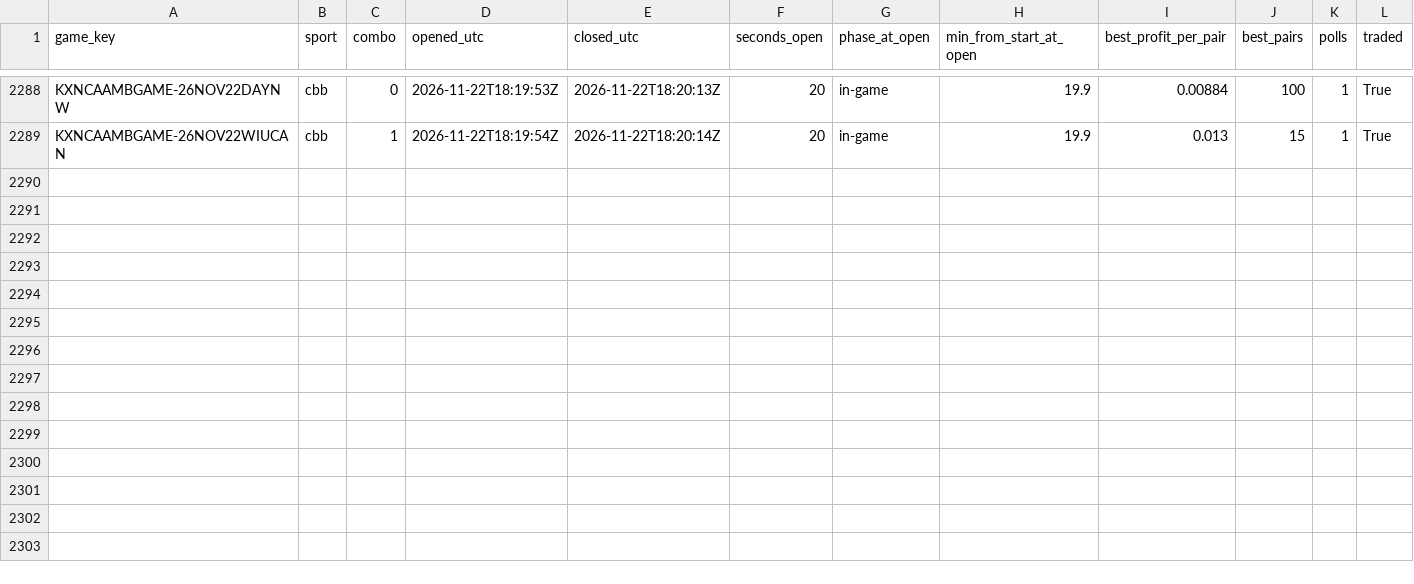
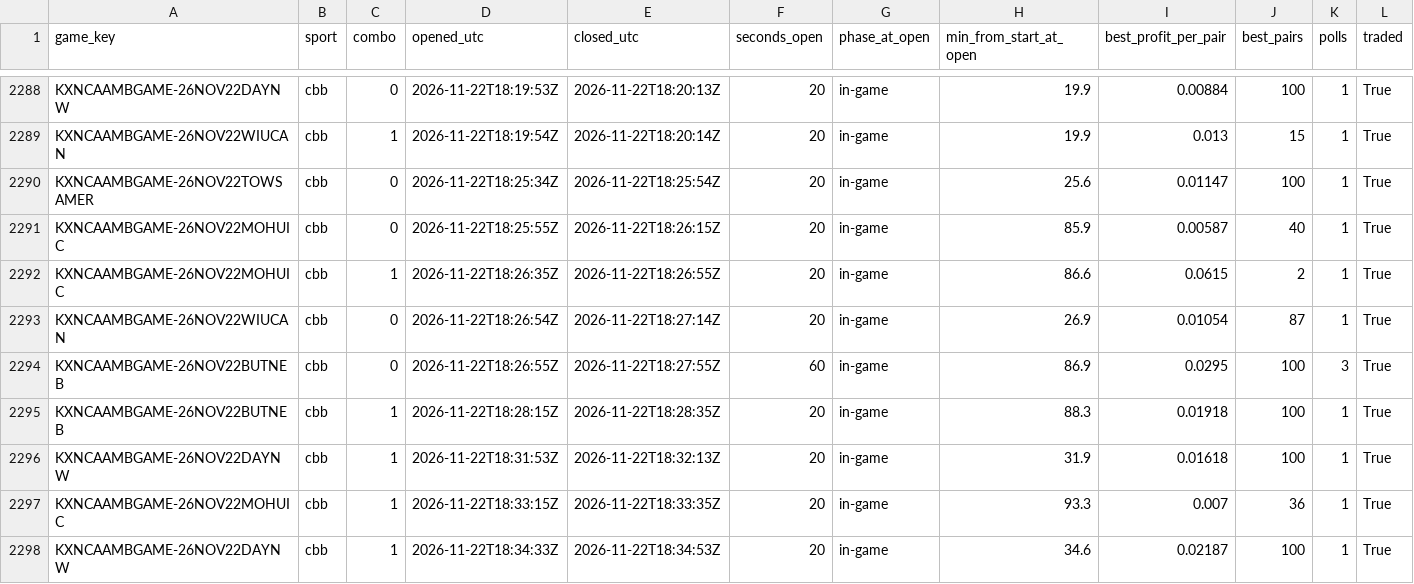
Before and after one commit to gwjp19/Garage-Band-Hedge-Fund, a CSV file: data/gaps.csv, drawn as a sheet; only a part is shown, gaps mark what is left out.

```diff
--- a/data/gaps.csv
+++ b/data/gaps.csv
@@ -2289 +2289,10 @@ KXNCAAMBGAME-26NOV22DAYNW,cbb,0,2026-11-22T18:19:53Z,2026-11-22T18:20:13Z,20,in-
 KXNCAAMBGAME-26NOV22WIUCAN,cbb,1,2026-11-22T18:19:54Z,2026-11-22T18:20:14Z,20,in-game,19.9,0.013,15,1,True
+KXNCAAMBGAME-26NOV22TOWSAMER,cbb,0,2026-11-22T18:25:34Z,2026-11-22T18:25:54Z,20,in-game,25.6,0.01147,100,1,True
+KXNCAAMBGAME-26NOV22MOHUIC,cbb,0,2026-11-22T18:25:55Z,2026-11-22T18:26:15Z,20,in-game,85.9,0.00587,40,1,True
+KXNCAAMBGAME-26NOV22MOHUIC,cbb,1,2026-11-22T18:26:35Z,2026-11-22T18:26:55Z,20,in-game,86.6,0.0615,2,1,True
+KXNCAAMBGAME-26NOV22WIUCAN,cbb,0,2026-11-22T18:26:54Z,2026-11-22T18:27:14Z,20,in-game,26.9,0.01054,87,1,True
+KXNCAAMBGAME-26NOV22BUTNEB,cbb,0,2026-11-22T18:26:55Z,2026-11-22T18:27:55Z,60,in-game,86.9,0.0295,100,3,True
+KXNCAAMBGAME-26NOV22BUTNEB,cbb,1,2026-11-22T18:28:15Z,2026-11-22T18:28:35Z,20,in-game,88.3,0.01918,100,1,True
+KXNCAAMBGAME-26NOV22DAYNW,cbb,1,2026-11-22T18:31:53Z,2026-11-22T18:32:13Z,20,in-game,31.9,0.01618,100,1,True
+KXNCAAMBGAME-26NOV22MOHUIC,cbb,1,2026-11-22T18:33:15Z,2026-11-22T18:33:35Z,20,in-game,93.3,0.007,36,1,True
+KXNCAAMBGAME-26NOV22DAYNW,cbb,1,2026-11-22T18:34:33Z,2026-11-22T18:34:53Z,20,in-game,34.6,0.02187,100,1,True
```
Also changed, not shown: data/rechecks.csv, data/trades.csv, 1 other file.
